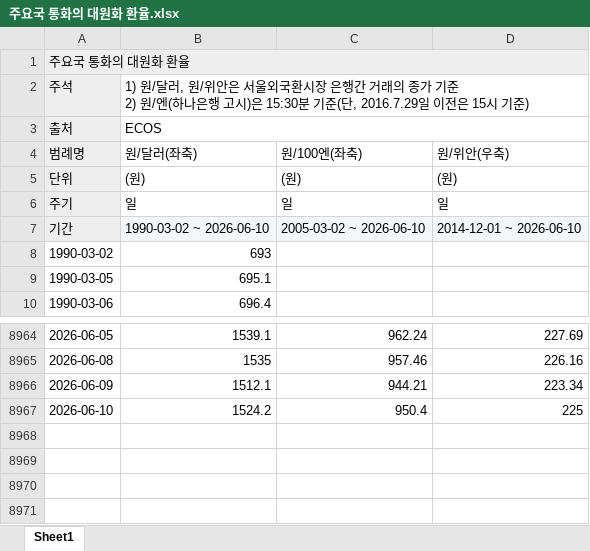
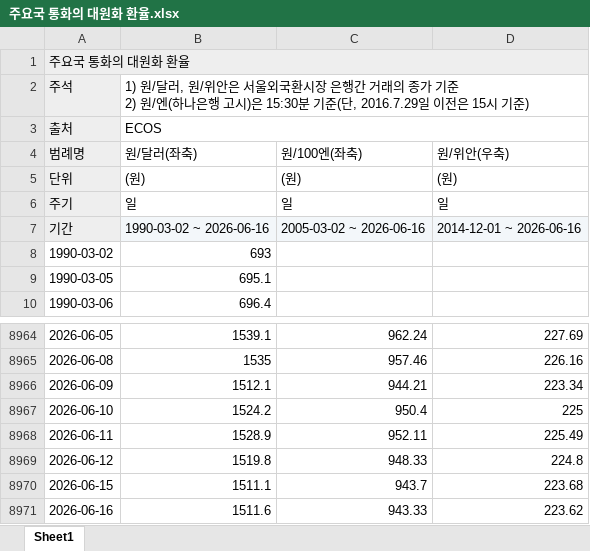
Before and after one commit to sechang1234/dataaa11, an Excel workbook: 주요국 통화의 대원화 환율.xlsx, sheet Sheet1, drawn as a sheet; only a part is shown, gaps mark what is left out; values as stored, in another font and other column widths than the file's, no borders; the diff names each change by its address in the sheet, - before the commit and + after, or states it on an @@ line.

Commit message:
Add files via upload

```diff
--- a/주요국 통화의 대원화 환율.xlsx (sheet Sheet1)
+++ b/주요국 통화의 대원화 환율.xlsx (sheet Sheet1)
-B7: 1990-03-02 ~ 2026-06-10
+B7: 1990-03-02 ~ 2026-06-16
-C7: 2005-03-02 ~ 2026-06-10
+C7: 2005-03-02 ~ 2026-06-16
-D7: 2014-12-01 ~ 2026-06-10
+D7: 2014-12-01 ~ 2026-06-16
+row 8968: 2026-06-11 | 1528.9 | 952.11 | 225.49
+row 8969: 2026-06-12 | 1519.8 | 948.33 | 224.8
+row 8970: 2026-06-15 | 1511.1 | 943.7 | 223.68
+row 8971: 2026-06-16 | 1511.6 | 943.33 | 223.62
```
